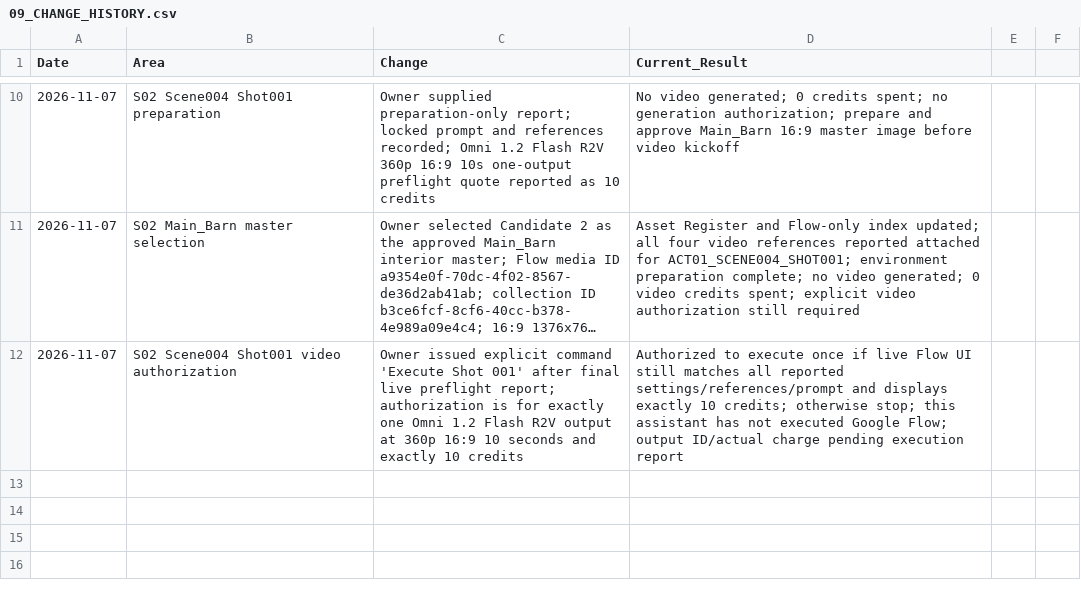
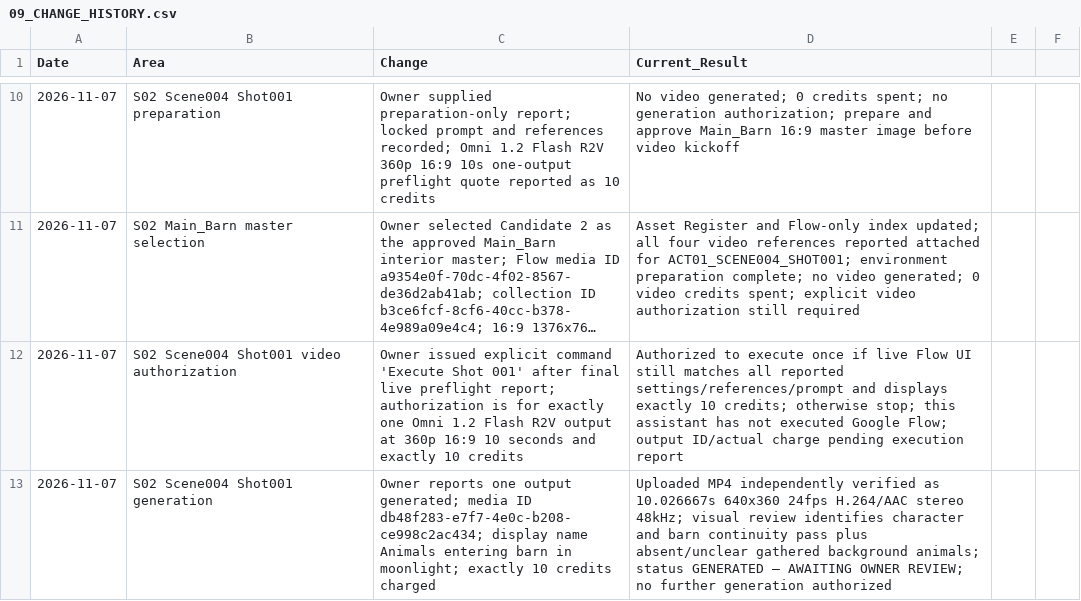
Before and after one commit to a-kabeer/Animal-Farm-The-Price-of-Power, a CSV file: 00_FILM_BIBLE/PRODUCTION_TRACKING/09_CHANGE_HISTORY.csv, drawn as a sheet; only a part is shown, gaps mark what is left out; long unchanged cells end in ….

Commit message:
Log S02 Shot001 generation report and inspection

```diff
--- a/00_FILM_BIBLE/PRODUCTION_TRACKING/09_CHANGE_HISTORY.csv
+++ b/00_FILM_BIBLE/PRODUCTION_TRACKING/09_CHANGE_HISTORY.csv
@@ -12 +12,2 @@
 2026-11-07,S02 Scene004 Shot001 video authorization,Owner issued explicit command 'Execute Shot 001' after final live preflight report; authorization is for exactly one Omni 1.2 Flash R2V output at 360p 16:9 10 seconds and exactly 10 credits,Authorized to execute once if live Flow UI still matches all reported settings/references/prompt and displays exactly 10 credits; otherwise stop; this assistant has not executed Google Flow; output ID/actual charge pending execution report
+2026-11-07,S02 Scene004 Shot001 generation,Owner reports one output generated; media ID db48f283-e7f7-4e0c-b208-ce998c2ac434; display name Animals entering barn in moonlight; exactly 10 credits charged,Uploaded MP4 independently verified as 10.026667s 640x360 24fps H.264/AAC stereo 48kHz; visual review identifies character and barn continuity pass plus absent/unclear gathered background animals; status GENERATED — AWAITING OWNER REVIEW; no further generation authorized
```
